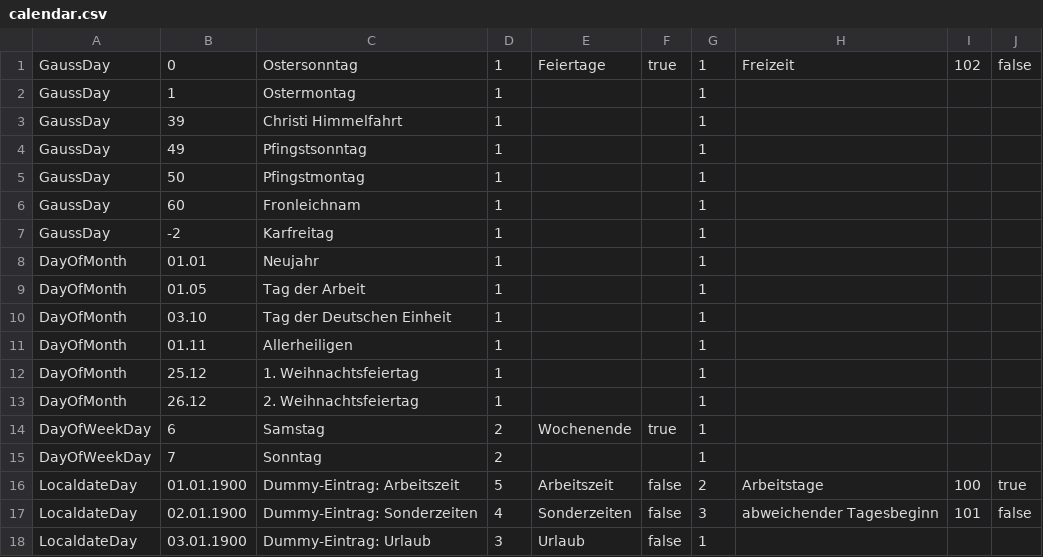
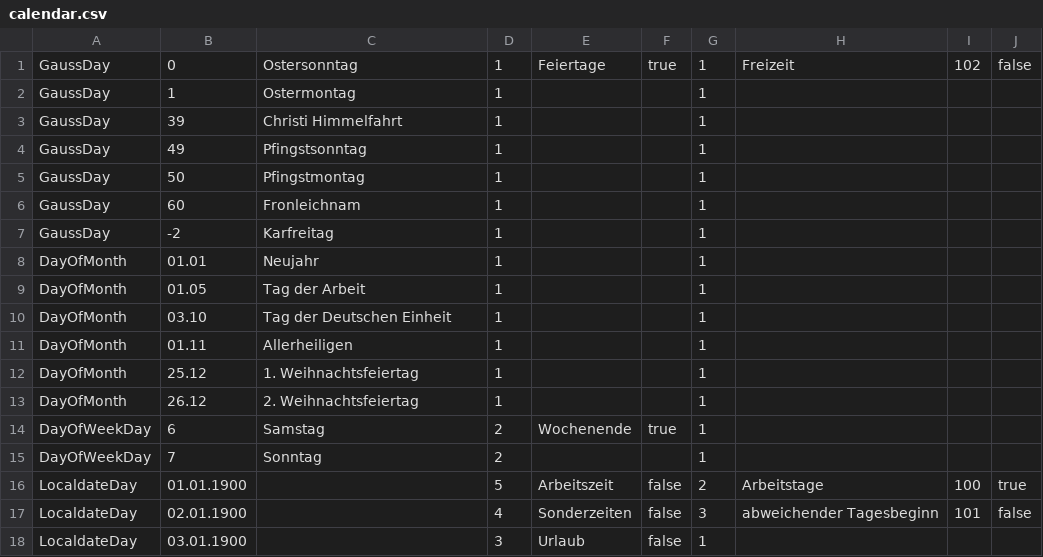
Before and after one commit to mquasten/iot-2, a CSV file: iot2.batch/docs/calendar.csv, drawn as a sheet.

Commit message:
bugfix export import calendar import configuration batch

```diff
--- a/iot2.batch/docs/calendar.csv
+++ b/iot2.batch/docs/calendar.csv
@@ -15,4 +15,4 @@ DayOfWeekDay;6;Samstag;2;Wochenende;true;1;;;
 DayOfWeekDay;7;Sonntag;2;;;1;;;
-LocaldateDay;01.01.1900;Dummy-Eintrag: Arbeitszeit;5;Arbeitszeit;false;2;Arbeitstage;100;true
-LocaldateDay;02.01.1900;Dummy-Eintrag: Sonderzeiten;4;Sonderzeiten;false;3;abweichender Tagesbeginn;101;false
-LocaldateDay;03.01.1900;Dummy-Eintrag: Urlaub;3;Urlaub;false;1;;;
+LocaldateDay;01.01.1900;;5;Arbeitszeit;false;2;Arbeitstage;100;true
+LocaldateDay;02.01.1900;;4;Sonderzeiten;false;3;abweichender Tagesbeginn;101;false
+LocaldateDay;03.01.1900;;3;Urlaub;false;1;;;
```
Also changed, not shown: 8 other files.
